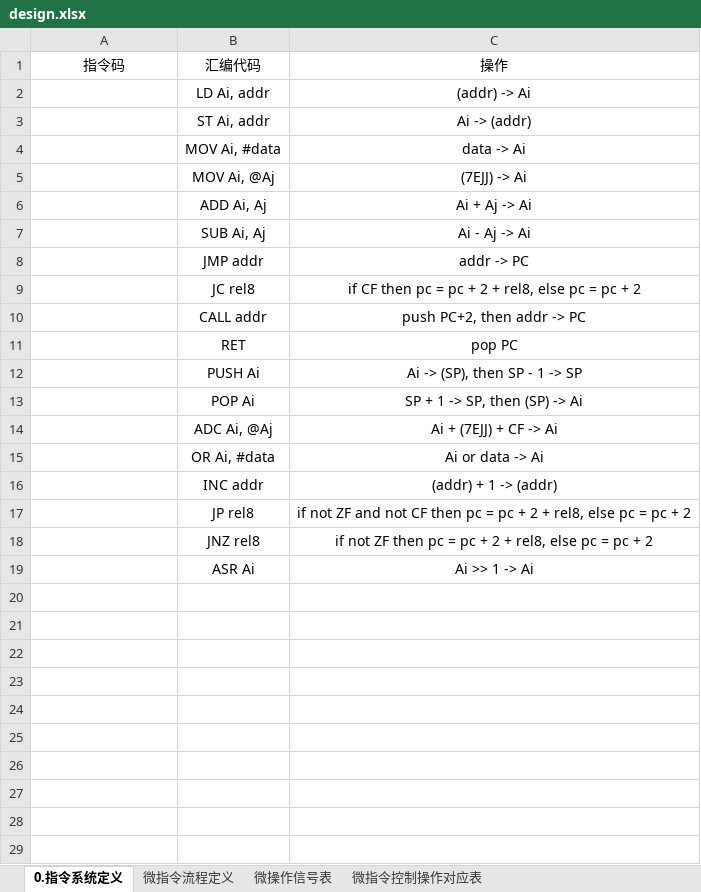
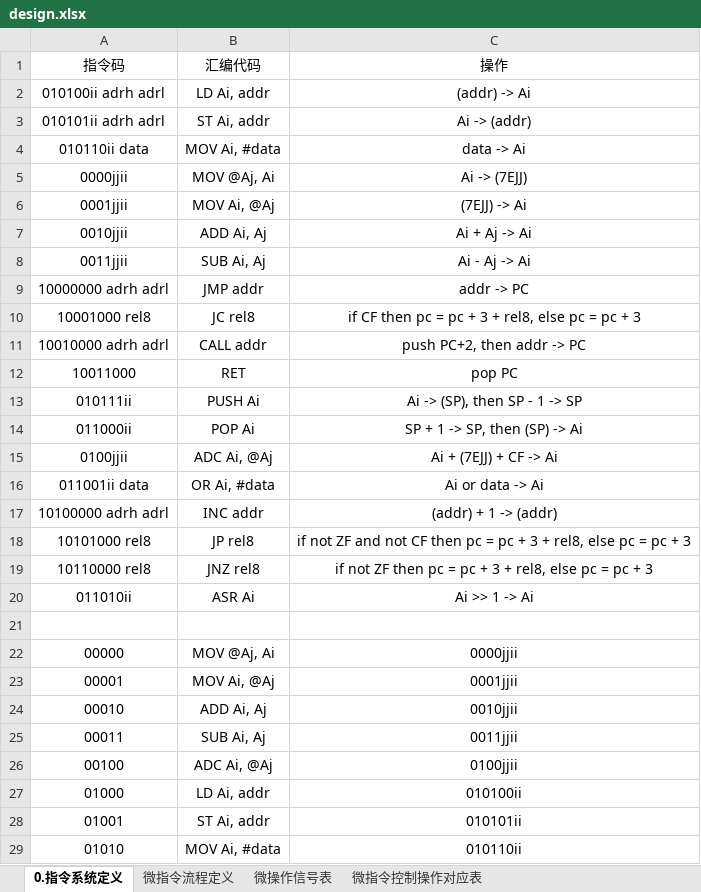
Before and after one commit to kjkszpj/arch8, an Excel workbook: design/design.xlsx, sheet 0.指令系统定义, drawn as a sheet; only a part is shown; values as stored, in another font and other column widths than the file's, no borders; addresses are those after the commit; the diff covers the shown part only; the diff names each change by its address in the sheet, - before the commit and + after, or states it on an @@ line.

Commit message:
function code know
fuck...the design

```diff
--- a/design/design.xlsx (sheet 0.指令系统定义)
+++ b/design/design.xlsx (sheet 0.指令系统定义)
-A2: (empty)
+A2: 010100ii adrh adrl
-A3: (empty)
+A3: 010101ii adrh adrl
-A4: (empty)
+A4: 010110ii data
+row 5: 0000jjii | MOV @Aj, Ai | Ai -> (7EJJ)
-A6: (empty)
+A6: 0001jjii
-A7: (empty)
+A7: 0010jjii
-A8: (empty)
+A8: 0011jjii
-A9: (empty)
+A9: 10000000 adrh adrl
-A10: (empty)
+A10: 10001000 rel8
-C10: …pc + 2 + rel8, else pc = pc + 2
+C10: …pc + 3 + rel8, else pc = pc + 3
-A11: (empty)
+A11: 10010000 adrh adrl
-A12: (empty)
+A12: 10011000
-A13: (empty)
+A13: 010111ii
-A14: (empty)
+A14: 011000ii
-A15: (empty)
+A15: 0100jjii
-A16: (empty)
+A16: 011001ii data
-A17: (empty)
+A17: 10100000 adrh adrl
-A18: (empty)
+A18: 10101000 rel8
-C18: …pc + 2 + rel8, else pc = pc + 2
+C18: …pc + 3 + rel8, else pc = pc + 3
-A19: (empty)
+A19: 10110000 rel8
-C19: …pc + 2 + rel8, else pc = pc + 2
+C19: …pc + 3 + rel8, else pc = pc + 3
-A20: (empty)
+A20: 011010ii
+row 21: (empty)
+row 22: 00000 | MOV @Aj, Ai | 0000jjii
+row 23: 00001 | MOV Ai, @Aj | 0001jjii
+row 24: 00010 | ADD Ai, Aj | 0010jjii
+row 25: 00011 | SUB Ai, Aj | 0011jjii
+row 26: 00100 | ADC Ai, @Aj | 0100jjii
+row 27: 01000 | LD Ai, addr | 010100ii
+row 28: 01001 | ST Ai, addr | 010101ii
+row 29: 01010 | MOV Ai, #data | 010110ii
```
Also changed, not shown: 15 added rows elsewhere in this sheet, sheet 微指令控制操作对应表, sheet 微指令流程定义, 1 other file.
